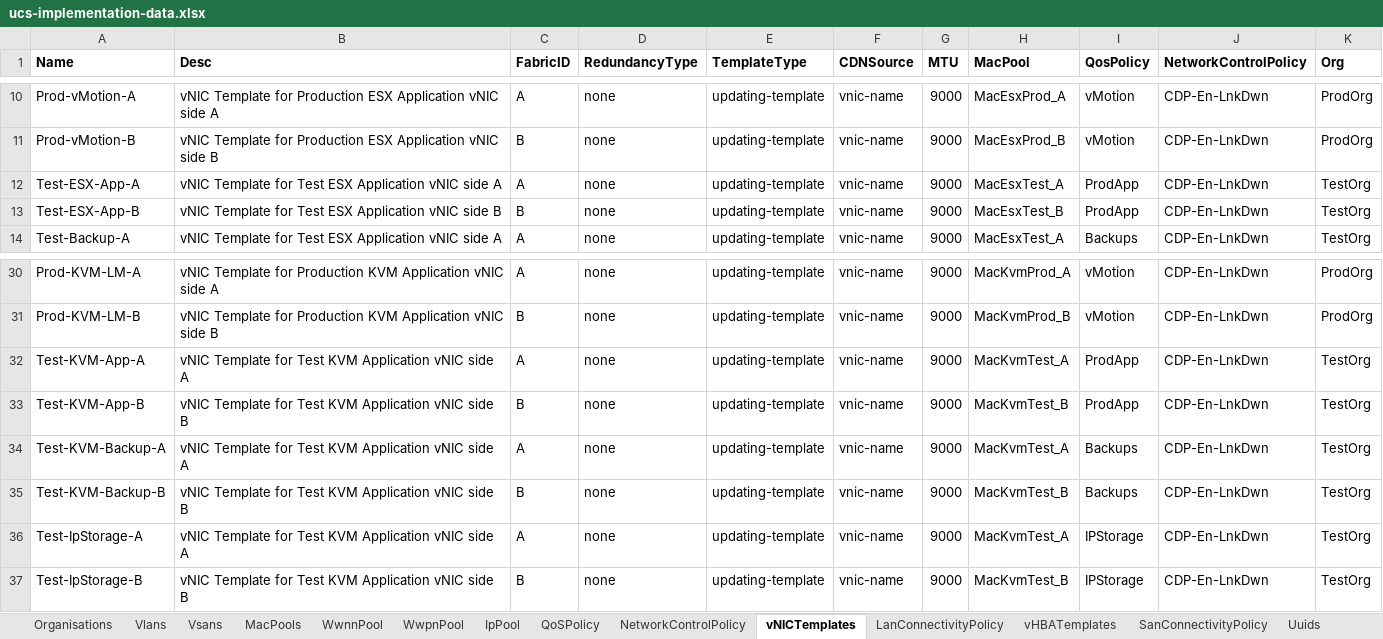
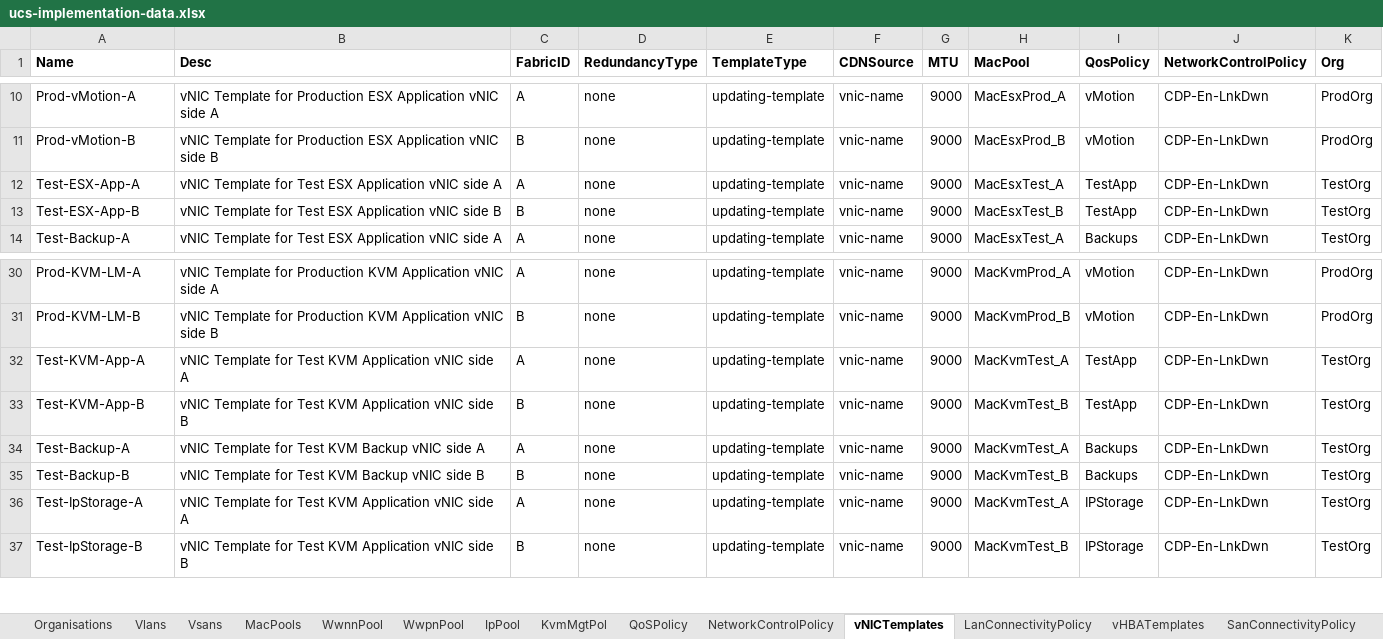
Before and after one commit to j-sulliman/pufs, an Excel workbook: ucs-implementation-data.xlsx, sheet vNICTemplates, drawn as a sheet; only a part is shown, gaps mark what is left out; values as stored, in another font and other column widths than the file's, no borders; the diff names each change by its address in the sheet, - before the commit and + after, or states it on an @@ line.

```diff
--- a/ucs-implementation-data.xlsx (sheet vNICTemplates)
+++ b/ucs-implementation-data.xlsx (sheet vNICTemplates)
+sheet tab: KvmMgtPol
-I12:I13 (QosPolicy): ProdApp
+I12:I13 (QosPolicy): TestApp
-I32:I33 (QosPolicy): ProdApp
+I32:I33 (QosPolicy): TestApp
-A34 (Name): Test-KVM-Backup-A
+A34 (Name): Test-Backup-A
-B34 (Desc): …Test KVM Application vNIC side…
+B34 (Desc): …Test KVM Backup vNIC side…
-A35 (Name): Test-KVM-Backup-B
+A35 (Name): Test-Backup-B
-B35 (Desc): …Test KVM Application vNIC side…
+B35 (Desc): …Test KVM Backup vNIC side…
```
Also changed, not shown: sheet SanConnectivityPolicy, sheet CreateServceProfileTemplate, sheet Vlans, sheet LanConnectivityPolicy, sheet HostFWPol, sheet BootPol, 4 other files.
